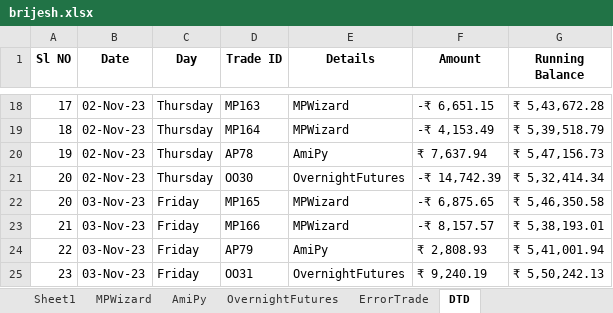
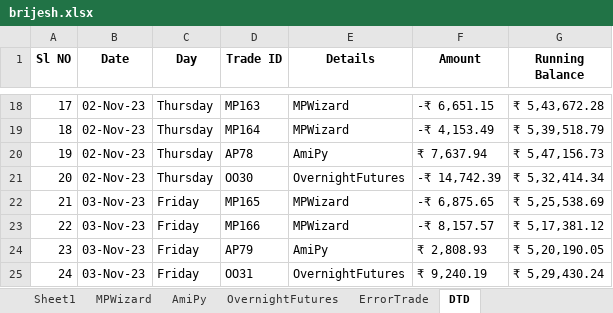
Before and after one commit to SerendipityOrg/TradeMan, an Excel workbook: UserProfile/excel/brijesh.xlsx, sheet DTD, drawn as a sheet; only a part is shown, gaps mark what is left out; values as stored, in another font and other column widths than the file's, no borders; the diff names each change by its address in the sheet, - before the commit and + after, or states it on an @@ line.

```diff
--- a/UserProfile/excel/brijesh.xlsx (sheet DTD)
+++ b/UserProfile/excel/brijesh.xlsx (sheet DTD)
@@ column A (Sl NO) renumbered from row 22 down @@
-G22 (Running Balance): ₹ 5,46,350.58
+G22 (Running Balance): ₹ 5,25,538.69
-G23 (Running Balance): ₹ 5,38,193.01
+G23 (Running Balance): ₹ 5,17,381.12
-G24 (Running Balance): ₹ 5,41,001.94
+G24 (Running Balance): ₹ 5,20,190.05
-G25 (Running Balance): ₹ 5,50,242.13
+G25 (Running Balance): ₹ 5,29,430.24
```
Also changed, not shown: UserProfile/excel/omkar.xlsx, UserProfile/excel/sridhar.xlsx, 4 other files.
